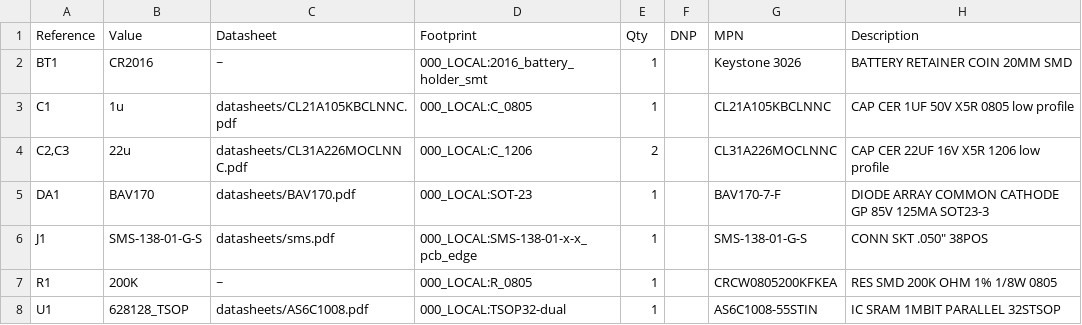
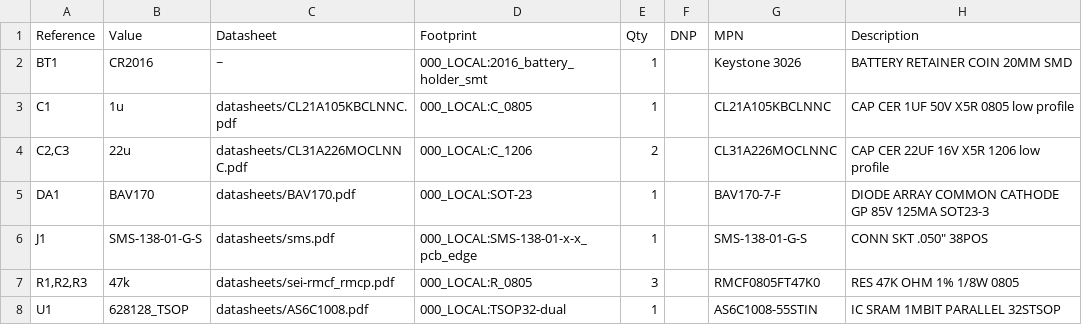
Before and after one commit to bkw777/WP-2_IC-Card, a CSV file: PCB/out/WP-2_IC-Card_SRAM_128K.bom.csv, drawn as a sheet.

Commit message:
SRAM compatible with 512K, pullup /WE, TSOP32 footprint, cfg jumpers

```diff
--- a/PCB/out/WP-2_IC-Card_SRAM_128K.bom.csv
+++ b/PCB/out/WP-2_IC-Card_SRAM_128K.bom.csv
@@ -6,3 +6,3 @@
 "J1","SMS-138-01-G-S","datasheets/sms.pdf","000_LOCAL:SMS-138-01-x-x_pcb_edge","1","","SMS-138-01-G-S","CONN SKT .050"" 38POS"
-"R1","200K","~","000_LOCAL:R_0805","1","","CRCW0805200KFKEA","RES SMD 200K OHM 1% 1/8W 0805"
+"R1,R2,R3","47k","datasheets/sei-rmcf_rmcp.pdf","000_LOCAL:R_0805","3","","RMCF0805FT47K0","RES 47K OHM 1% 1/8W 0805"
 "U1","628128_TSOP","datasheets/AS6C1008.pdf","000_LOCAL:TSOP32-dual","1","","AS6C1008-55STIN","IC SRAM 1MBIT PARALLEL 32STSOP"
```
Also changed, not shown: 28 other files.
